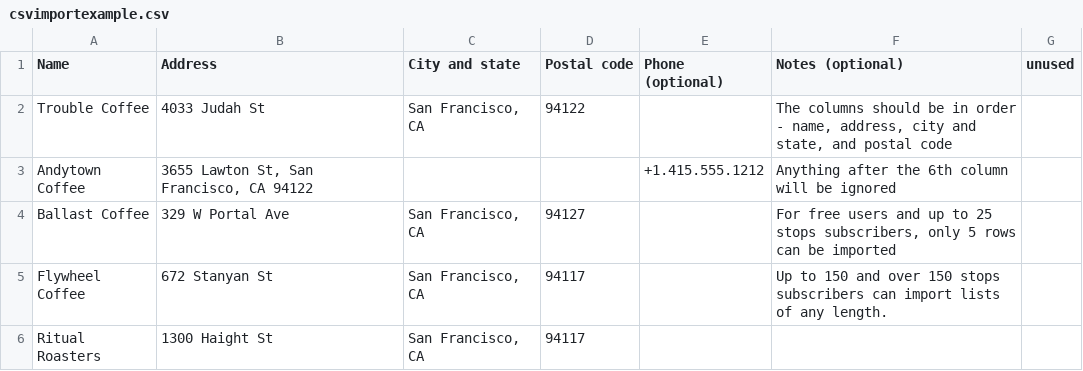
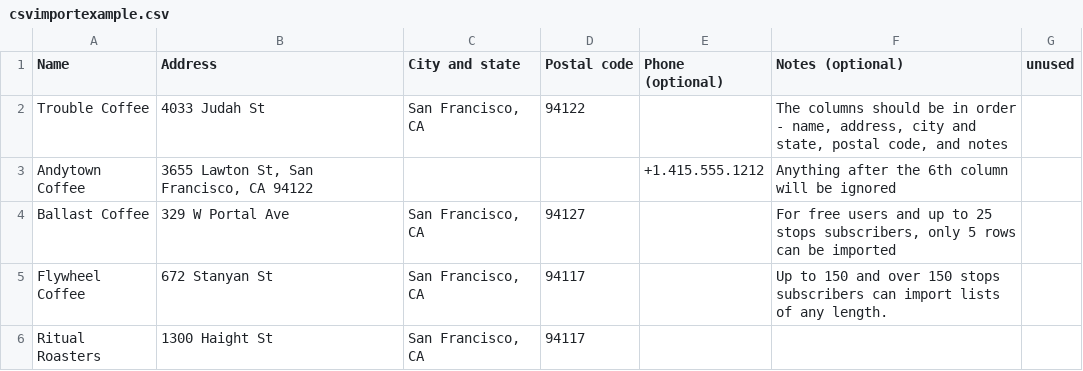
Before and after one commit to kevtsu/kevtsu.github.io, a CSV file: csvimportexample.csv, drawn as a sheet.

Commit message:
Update csvimportexample.csv

```diff
--- a/csvimportexample.csv
+++ b/csvimportexample.csv
@@ -1,3 +1,3 @@
 Name,Address,City and state,Postal code,Phone (optional), Notes (optional), unused
-Trouble Coffee,4033 Judah St,"San Francisco, CA",94122,,"The columns should be in order - name, address, city and state, and postal code",
+Trouble Coffee,4033 Judah St,"San Francisco, CA",94122,,"The columns should be in order - name, address, city and state, postal code, and notes",
 Andytown Coffee,"3655 Lawton St, San Francisco, CA 94122",,,"+1.415.555.1212",Anything after the 6th column will be ignored,
```
